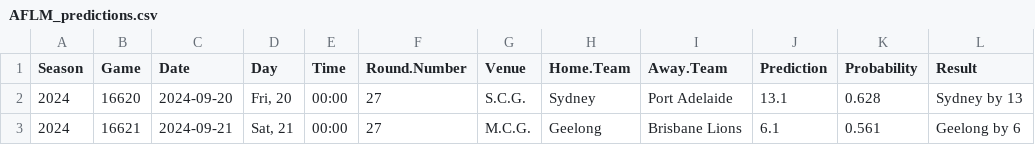
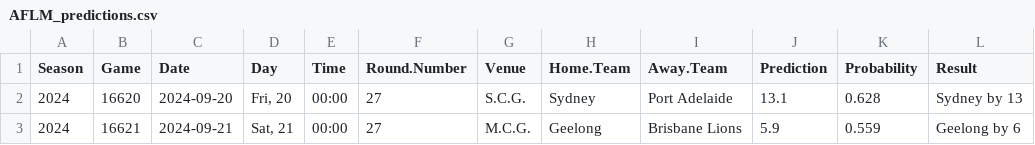
Before and after one commit to jimmyday12/plussixoneblog, a CSV file: data_files/processed-data/AFLM_predictions.csv, drawn as a sheet.

```diff
--- a/data_files/processed-data/AFLM_predictions.csv
+++ b/data_files/processed-data/AFLM_predictions.csv
@@ -2,2 +2,2 @@ Season,Game,Date,Day,Time,Round.Number,Venue,Home.Team,Away.Team,Prediction,Prob
 2024,16620,2024-09-20,"Fri, 20",00:00,27,S.C.G.,Sydney,Port Adelaide,13.1,0.628,Sydney by 13
-2024,16621,2024-09-21,"Sat, 21",00:00,27,M.C.G.,Geelong,Brisbane Lions,6.1,0.561,Geelong by 6
+2024,16621,2024-09-21,"Sat, 21",00:00,27,M.C.G.,Geelong,Brisbane Lions,5.9,0.559,Geelong by 6
```
Also changed, not shown: data_files/processed-data/AFLM_sims_combined.csv, data_files/raw-data/current_elo.csv, 9 other files.
